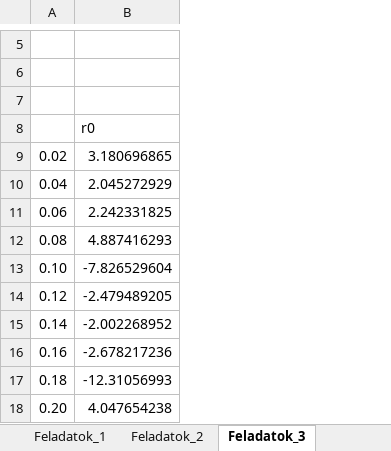
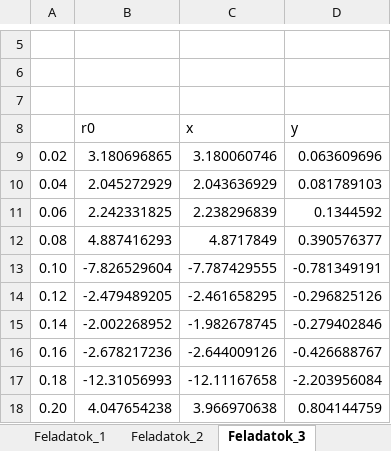
Before and after one commit to yeymeap/ujs, an Excel workbook: tap/gyakorlatok/3. Mátrixok_diák.xlsx, sheet Feladatok_3, drawn as a sheet; only a part is shown, gaps mark what is left out; values as stored, in another font and other column widths than the file's, no borders; charts and pictures not drawn; the diff names each change by its address in the sheet, - before the commit and + after, or states it on an @@ line.

Commit message:
excel, sorting

```diff
--- a/tap/gyakorlatok/3. Mátrixok_diák.xlsx (sheet Feladatok_3)
+++ b/tap/gyakorlatok/3. Mátrixok_diák.xlsx (sheet Feladatok_3)
+column C (x), rows 9-18: 3.180060746 | 2.043636929 | 2.238296839 | 4.8717849 | -7.787429555 | -2.461658295 | -1.982678745 | -2.644009126 | -12.11167658 | 3.966970638
+column D (y), rows 9-18: 0.063609696 | 0.081789103 | 0.1344592 | 0.390576377 | -0.781349191 | -0.296825126 | -0.279402846 | -0.426688767 | -2.203956084 | 0.804144759
```
Also changed, not shown: charts or pictures, 6 other files.
